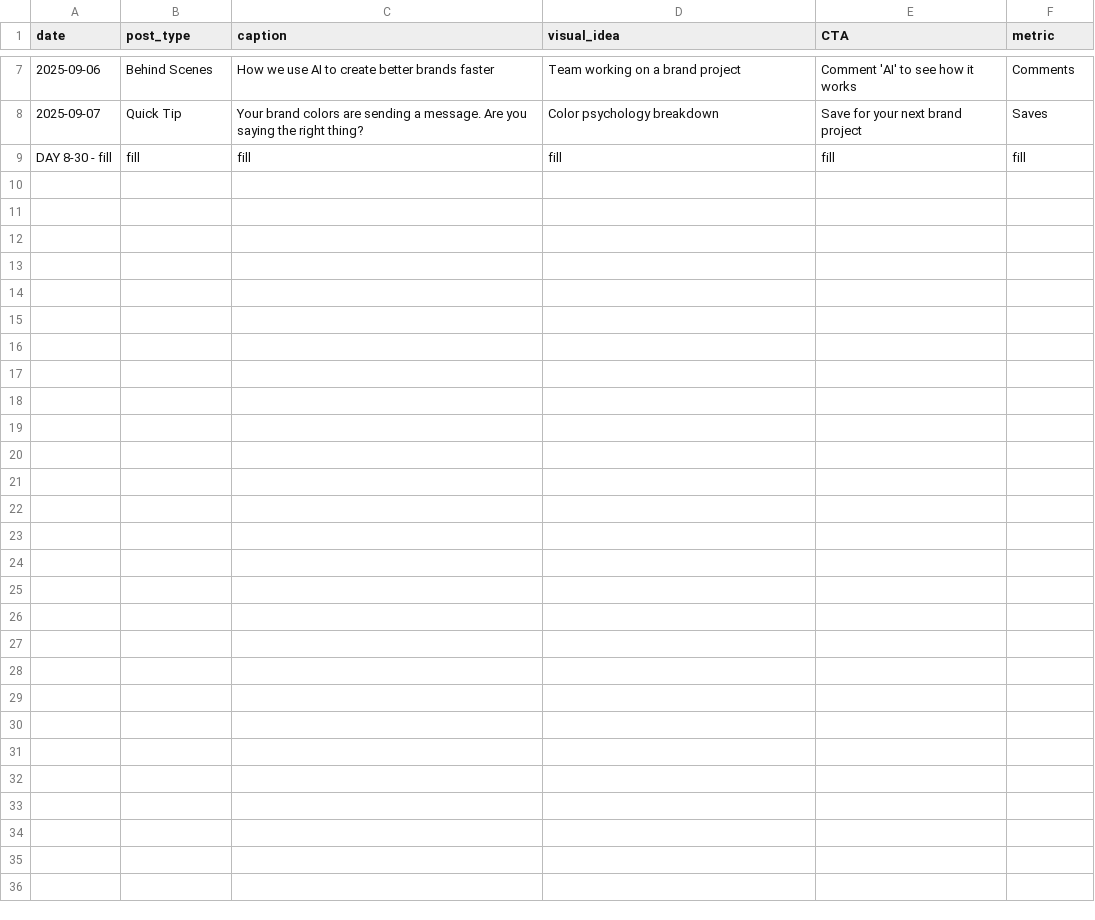
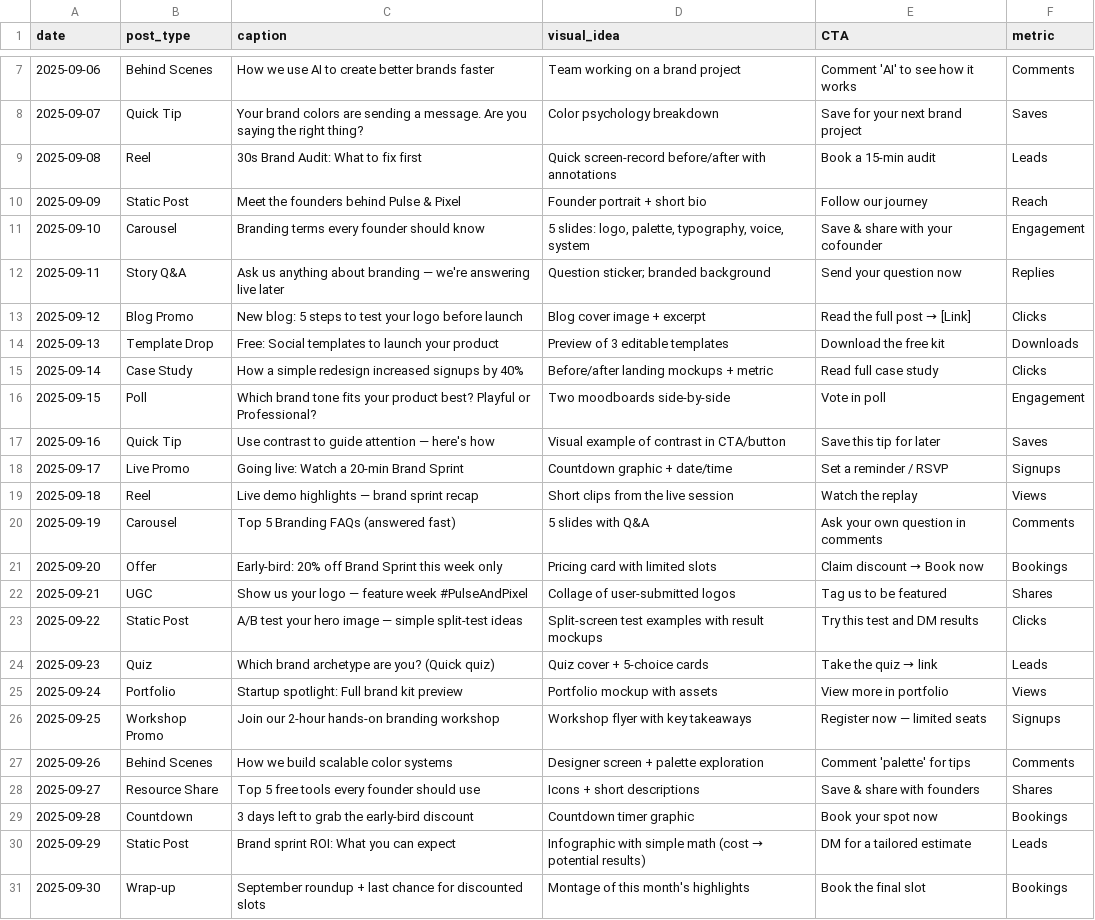
Before and after one commit to secbyteX03/PLP-PulseAndPixel, a CSV file: 3_Marketing/30_day_content_calendar.csv, drawn as a sheet; only a part is shown, gaps mark what is left out.

Commit message:
chore: update content calendar and add logo assets

```diff
--- a/3_Marketing/30_day_content_calendar.csv
+++ b/3_Marketing/30_day_content_calendar.csv
@@ -8,2 +8,24 @@ date,post_type,caption,visual_idea,CTA,metric
 2025-09-07,Quick Tip,"Your brand colors are sending a message. Are you saying the right thing?","Color psychology breakdown","Save for your next brand project",Saves
-DAY 8-30 - fill,fill,fill,fill,fill,fill
+2025-09-08,Reel,"30s Brand Audit: What to fix first","Quick screen-record before/after with annotations","Book a 15-min audit",Leads
+2025-09-09,Static Post,"Meet the founders behind Pulse & Pixel","Founder portrait + short bio","Follow our journey",Reach
+2025-09-10,Carousel,"Branding terms every founder should know","5 slides: logo, palette, typography, voice, system","Save & share with your cofounder",Engagement
+2025-09-11,Story Q&A,"Ask us anything about branding — we're answering live later","Question sticker; branded background","Send your question now",Replies
+2025-09-12,Blog Promo,"New blog: 5 steps to test your logo before launch","Blog cover image + excerpt","Read the full post → [Link]",Clicks
+2025-09-13,Template Drop,"Free: Social templates to launch your product","Preview of 3 editable templates","Download the free kit",Downloads
+2025-09-14,Case Study,"How a simple redesign increased signups by 40%","Before/after landing mockups + metric","Read full case study",Clicks
+2025-09-15,Poll,"Which brand tone fits your product best? Playful or Professional?","Two moodboards side-by-side","Vote in poll",Engagement
+2025-09-16,Quick Tip,"Use contrast to guide attention — here's how","Visual example of contrast in CTA/button","Save this tip for later",Saves
+2025-09-17,Live Promo,"Going live: Watch a 20-min Brand Sprint","Countdown graphic + date/time","Set a reminder / RSVP",Signups
+2025-09-18,Reel,"Live demo highlights — brand sprint recap","Short clips from the live session","Watch the replay",Views
+2025-09-19,Carousel,"Top 5 Branding FAQs (answered fast)","5 slides with Q&A","Ask your own question in comments",Comments
+2025-09-20,Offer,"Early-bird: 20% off Brand Sprint this week only","Pricing card with limited slots","Claim discount → Book now",Bookings
+2025-09-21,UGC,"Show us your logo — feature week #PulseAndPixel","Collage of user-submitted logos","Tag us to be featured",Shares
+2025-09-22,Static Post,"A/B test your hero image — simple split-test ideas","Split-screen test examples with result mockups","Try this test and DM results",Clicks
+2025-09-23,Quiz,"Which brand archetype are you? (Quick quiz)","Quiz cover + 5-choice cards","Take the quiz → link",Leads
+2025-09-24,Portfolio,"Startup spotlight: Full brand kit preview","Portfolio mockup with assets","View more in portfolio",Views
+2025-09-25,Workshop Promo,"Join our 2-hour hands-on branding workshop","Workshop flyer with key takeaways","Register now — limited seats",Signups
+2025-09-26,Behind Scenes,"How we build scalable color systems","Designer screen + palette exploration","Comment 'palette' for tips",Comments
+2025-09-27,Resource Share,"Top 5 free tools every founder should use","Icons + short descriptions","Save & share with founders",Shares
+2025-09-28,Countdown,"3 days left to grab the early-bird discount","Countdown timer graphic","Book your spot now",Bookings
+2025-09-29,Static Post,"Brand sprint ROI: What you can expect","Infographic with simple math (cost → potential results)","DM for a tailored estimate",Leads
+2025-09-30,Wrap-up,"September roundup + last chance for discounted slots","Montage of this month's highlights","Book the final slot",Bookings
```
Also changed, not shown: 1 other file.
